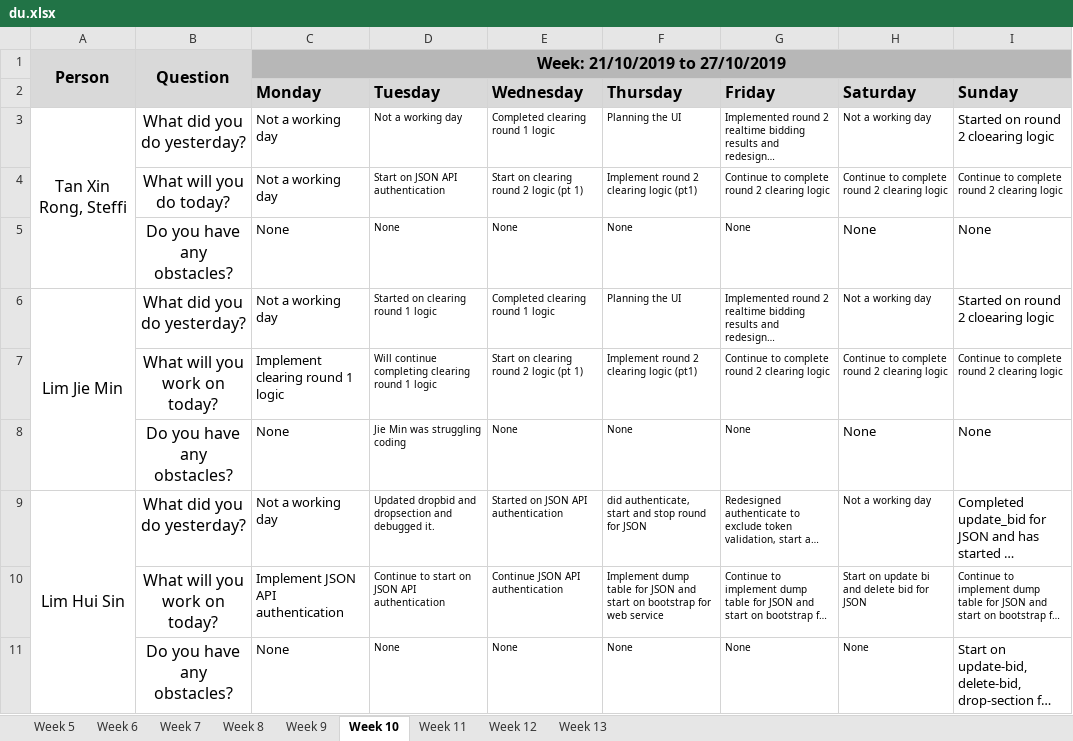
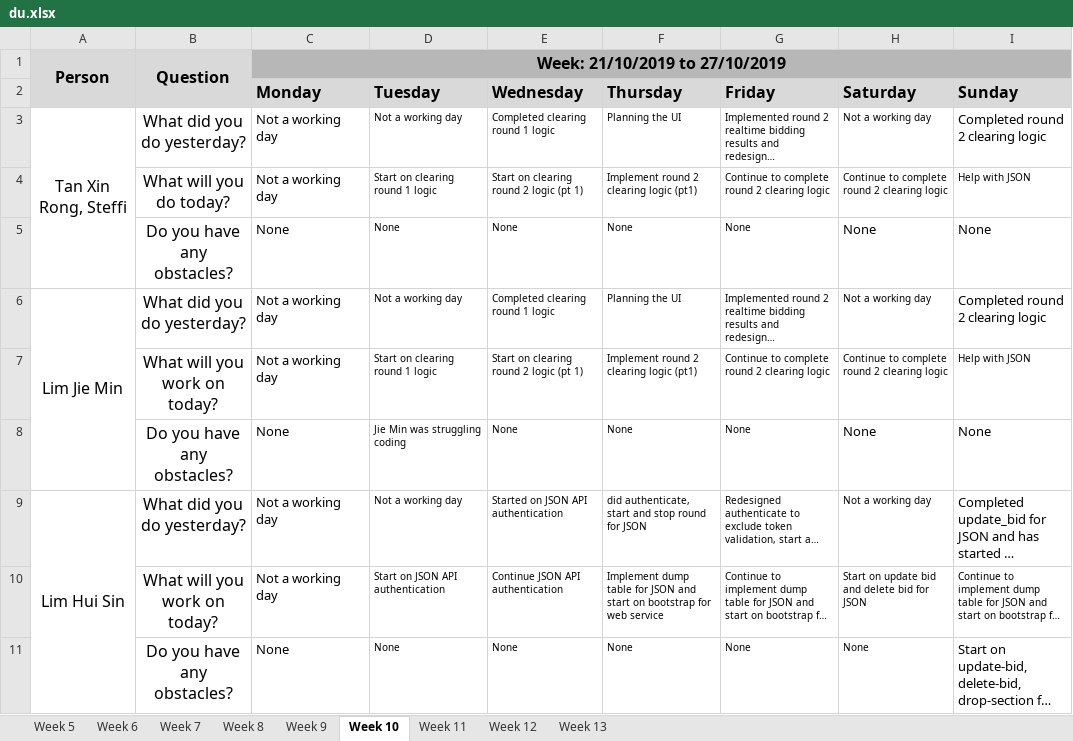
Before and after one commit to j1em1n/BIOS-Bidding-System, an Excel workbook: metrics/du.xlsx, sheet Week 10, drawn as a sheet; only a part is shown; long unchanged cells end in …; values as stored, in another font and other column widths than the file's, no borders; the diff covers the shown part only; the diff names each change by its address in the sheet, - before the commit and + after, or states it on an @@ line.

Commit message:
Edited du

```diff
--- a/metrics/du.xlsx (sheet Week 10)
+++ b/metrics/du.xlsx (sheet Week 10)
-I3 (Sunday): Started on round 2 cloearing logic
+I3 (Sunday): Completed round 2 clearing logic
-D4 (Tuesday): Start on JSON API authentication
+D4 (Tuesday): Start on clearing round 1 logic
-I4 (Sunday): Continue to complete round 2 clearing logic
+I4 (Sunday): Help with JSON
-D6 (Tuesday): Started on clearing round 1 logic
+D6 (Tuesday): Not a working day
-I6 (Sunday): Started on round 2 cloearing logic
+I6 (Sunday): Completed round 2 clearing logic
-C7 (Monday): Implement clearing round 1 logic
+C7 (Monday): Not a working day
-D7 (Tuesday): Will continue completing clearing round 1 logic
+D7 (Tuesday): Start on clearing round 1 logic
-I7 (Sunday): Continue to complete round 2 clearing logic
+I7 (Sunday): Help with JSON
-D9 (Tuesday): Updated dropbid and dropsection and debugged it.
+D9 (Tuesday): Not a working day
-C10 (Monday): Implement JSON API authentication
+C10 (Monday): Not a working day
-D10 (Tuesday): Continue to start on JSON API authentication
+D10 (Tuesday): Start on JSON API authentication
-H10 (Saturday): Start on update bi and delete bid for JSON
+H10 (Saturday): Start on update bid and delete bid for JSON
```
Also changed, not shown: 6 edited cells elsewhere in this sheet.
